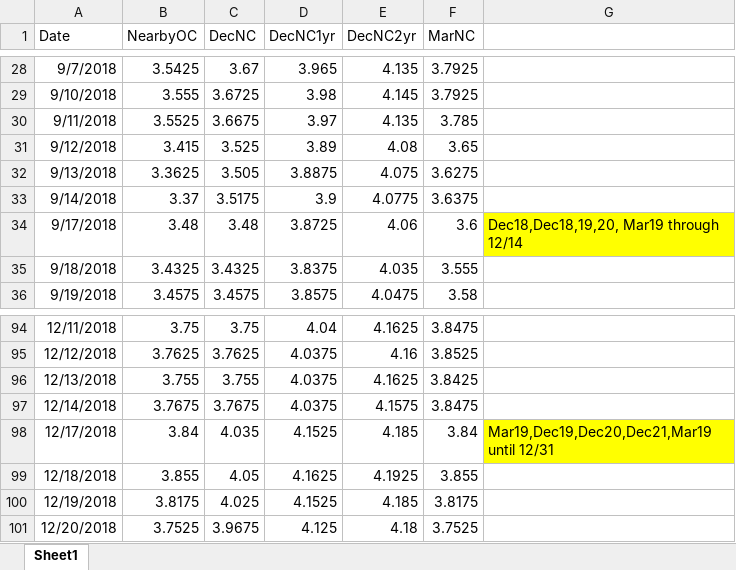
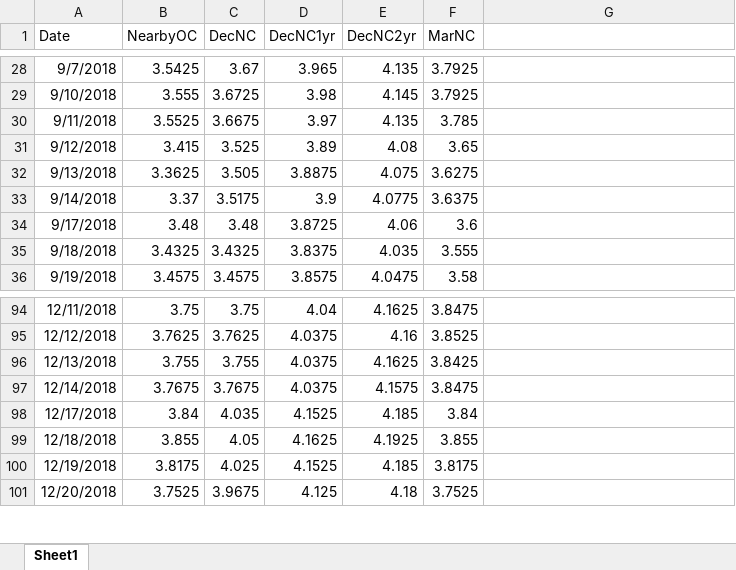
Before and after one commit to fapri/main-model, an Excel workbook: Data/Corn_FuturesMarket Aug through Dec 18.xlsx, sheet Sheet1, drawn as a sheet; only a part is shown, gaps mark what is left out; values as stored, in another font and other column widths than the file's, no borders; the diff names each change by its address in the sheet, - before the commit and + after, or states it on an @@ line.

Commit message:
Updated through 8/31/18

```diff
--- a/Data/Corn_FuturesMarket Aug through Dec 18.xlsx (sheet Sheet1)
+++ b/Data/Corn_FuturesMarket Aug through Dec 18.xlsx (sheet Sheet1)
-G34: Dec18,Dec18,19,20, Mar19 through 12/14
+G34: (empty)
-G34 fill: #FFFF00
+G34 fill: none
-G98: Mar19,Dec19,Dec20,Dec21,Mar19 until 12/31
+G98: (empty)
-G98 fill: #FFFF00
+G98 fill: none
```
Also changed, not shown: 1 other file.
